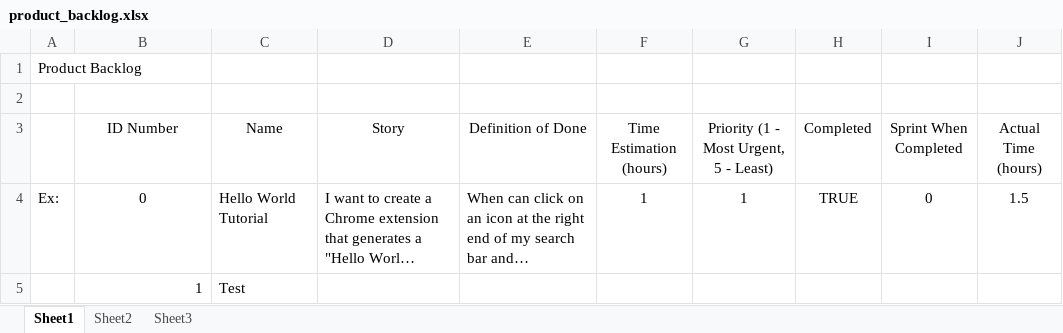
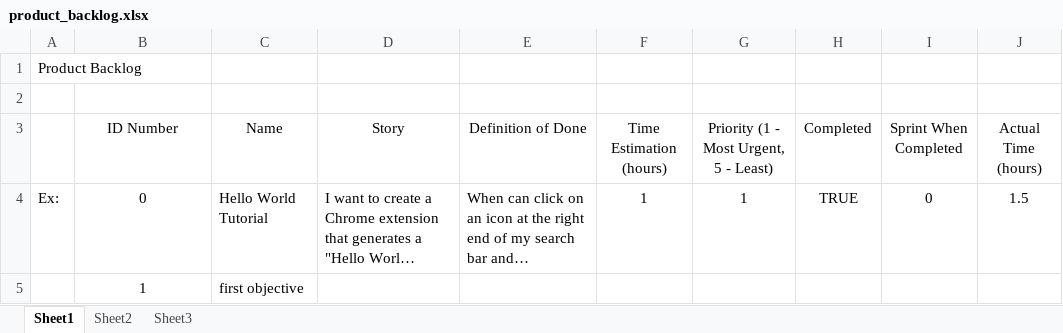
Before and after one commit to striebel/cs3141_fall2016_project, an Excel workbook: product_backlog.xlsx, sheet Sheet1, drawn as a sheet; long unchanged cells end in …; values as stored, in another font and other column widths than the file's, no borders; table styles not drawn; the diff names each change by its address in the sheet, - before the commit and + after, or states it on an @@ line.

Commit message:
test

```diff
--- a/product_backlog.xlsx (sheet Sheet1)
+++ b/product_backlog.xlsx (sheet Sheet1)
-B5 alignment: right
+B5 alignment: center
-C5 (Name): Test
+C5 (Name): first objective
```
